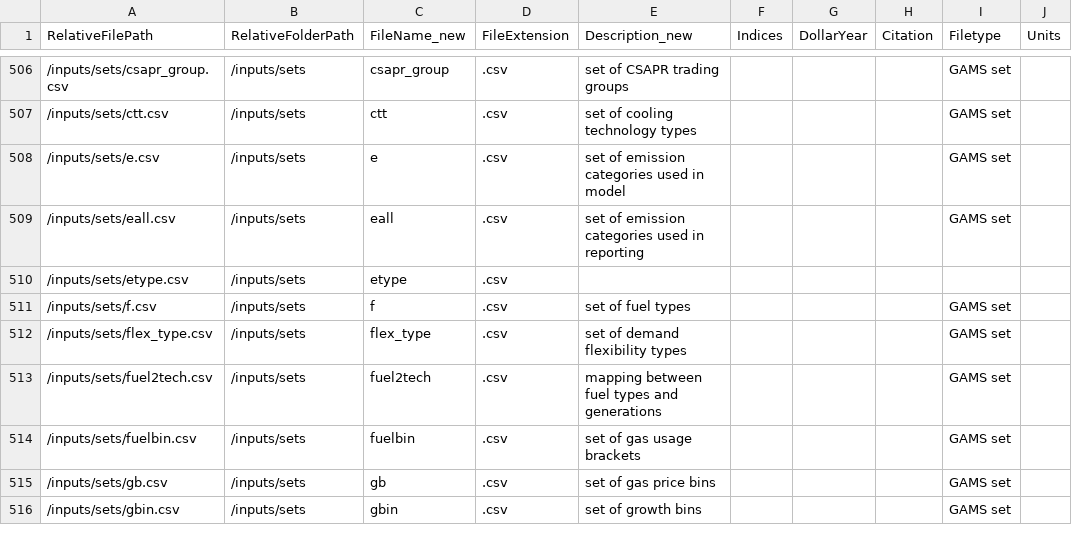
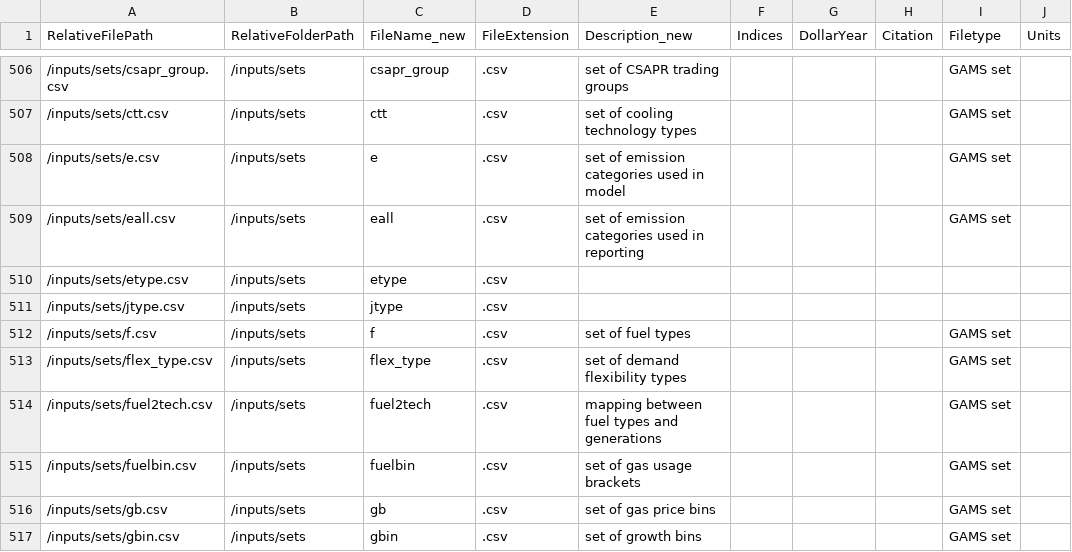
Before and after one commit to ajsbergman/ReEDS, a CSV file: docs/sources.csv, drawn as a sheet; only a part is shown, gaps mark what is left out.

```diff
--- a/docs/sources.csv
+++ b/docs/sources.csv
@@ -510,2 +510,3 @@ RelativeFilePath,RelativeFolderPath,FileName_new,FileExtension,Description_new,I
 /inputs/sets/etype.csv,/inputs/sets,etype,.csv,,,,,,
+/inputs/sets/jtype.csv,/inputs/sets,jtype,.csv,,,,,,
 /inputs/sets/f.csv,/inputs/sets,f,.csv,set of fuel types,,,,GAMS set,
```
Also changed, not shown: 1 other file.
